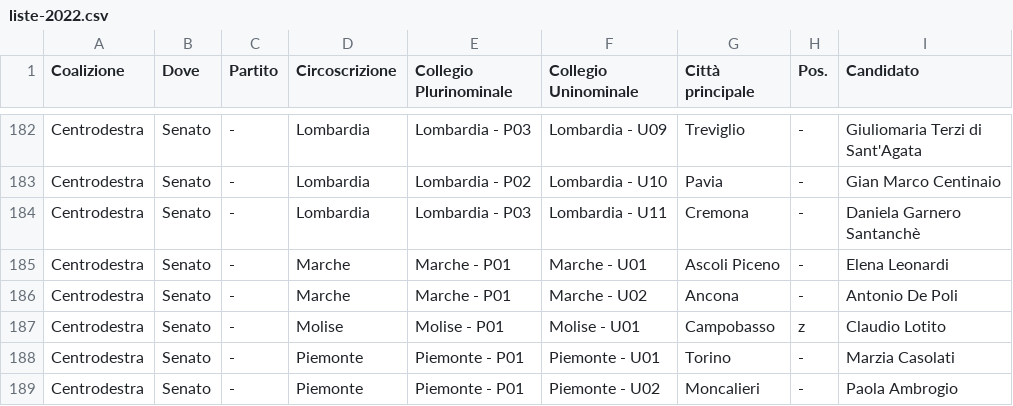
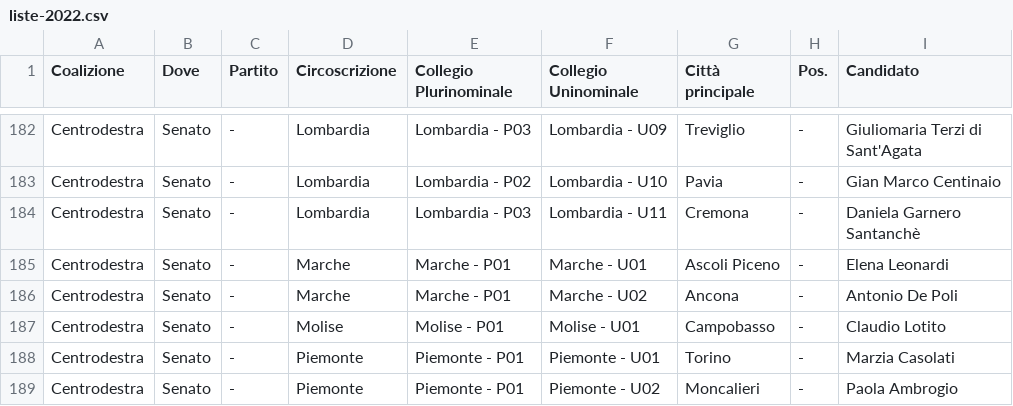
Before and after one commit to fbranda/elezioni-politiche-2022, a CSV file: liste-2022.csv, drawn as a sheet; only a part is shown, gaps mark what is left out.

Commit message:
Update liste-2022.csv
Sostituisce "z" con "-"

```diff
--- a/liste-2022.csv
+++ b/liste-2022.csv
@@ -214,3 +214,3 @@ Santanchè"
 "Centrodestra","Senato","-","Marche","Marche - P01","Marche - U02","Ancona","-","Antonio De Poli"
-"Centrodestra","Senato","-","Molise","Molise - P01","Molise - U01","Campobasso","z","Claudio Lotito"
+"Centrodestra","Senato","-","Molise","Molise - P01","Molise - U01","Campobasso","-","Claudio Lotito"
 "Centrodestra","Senato","-","Piemonte","Piemonte - P01","Piemonte - U01","Torino","-","Marzia Casolati"
```
